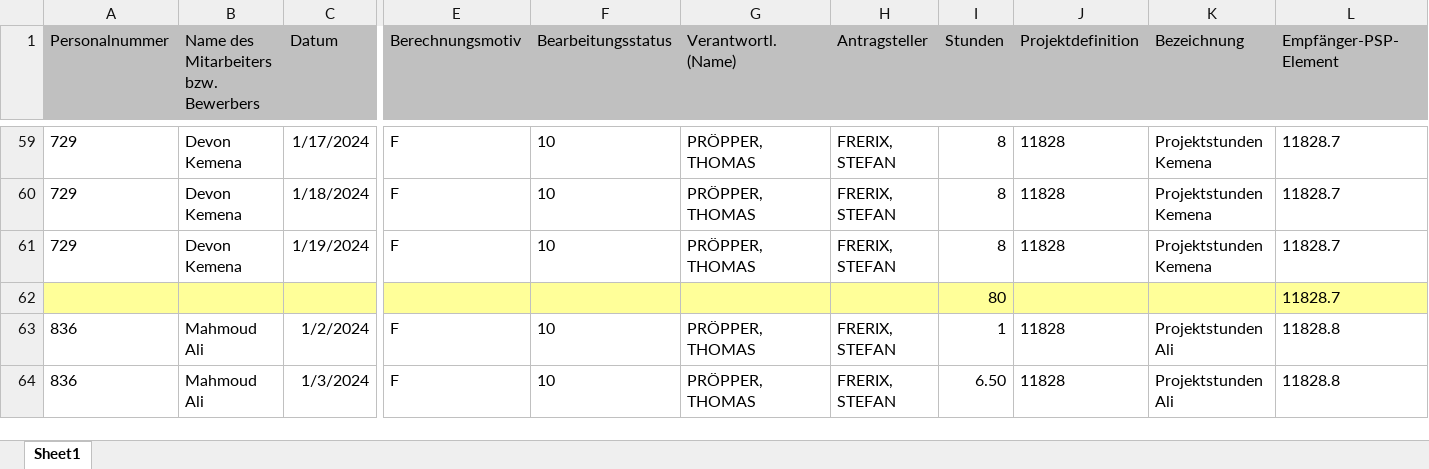
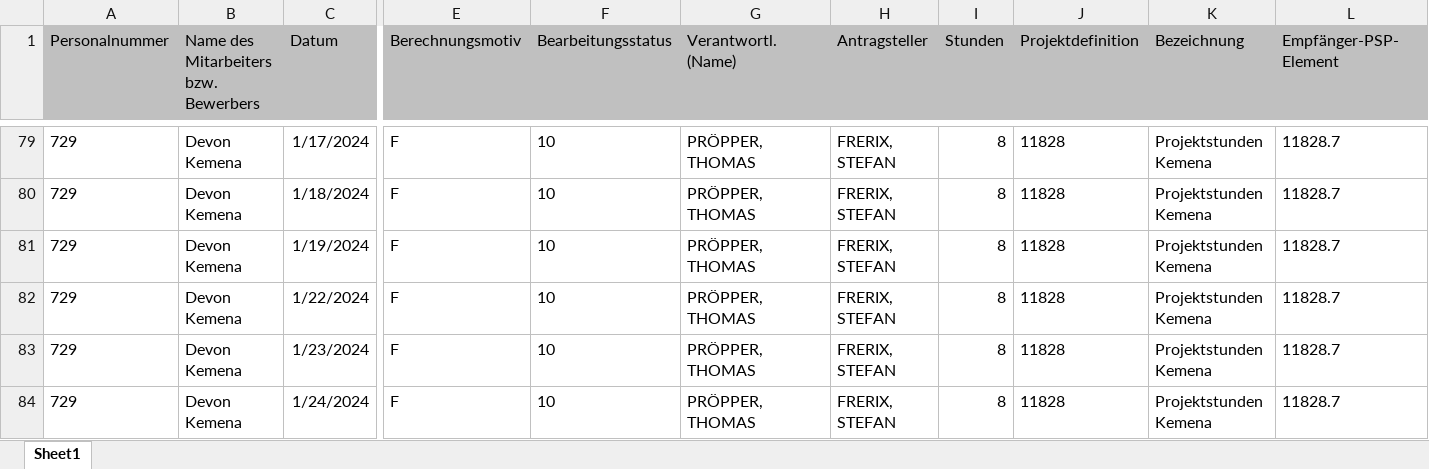
Before and after one commit to PcAlien/ProjectorrrBackend, an Excel workbook: uploads/EXPORT_alle.XLSX, sheet Sheet1, drawn as a sheet; only a part is shown, gaps mark what is left out; the shorter side is filled out with more unchanged rows; values as stored, in another font and other column widths than the file's, no borders; charts and pictures not drawn; removed rows and columns are numbered as before the commit, all else as after; rows hold the shown columns only; the diff covers the shown part only; the diff names each change by its address in the sheet, - before the commit and + after, or states it on an @@ line.

```diff
--- a/uploads/EXPORT_alle.XLSX (sheet Sheet1)
+++ b/uploads/EXPORT_alle.XLSX (sheet Sheet1)
-row 62:  |  |  |  |  |  |  | 80 |  |  | 11828.7
+row 82: 729 | Devon Kemena | 1/22/2024 | F | 10 | PRÖPPER, THOMAS | FRERIX, STEFAN | 8 | 11828 | Projektstunden Kemena | 11828.7
+row 83: 729 | Devon Kemena | 1/23/2024 | F | 10 | PRÖPPER, THOMAS | FRERIX, STEFAN | 8 | 11828 | Projektstunden Kemena | 11828.7
+row 84: 729 | Devon Kemena | 1/24/2024 | F | 10 | PRÖPPER, THOMAS | FRERIX, STEFAN | 8 | 11828 | Projektstunden Kemena | 11828.7
```
Also changed, not shown: 98 added rows, 20 removed rows and 3 edited cells elsewhere in this sheet, 13 other files.
